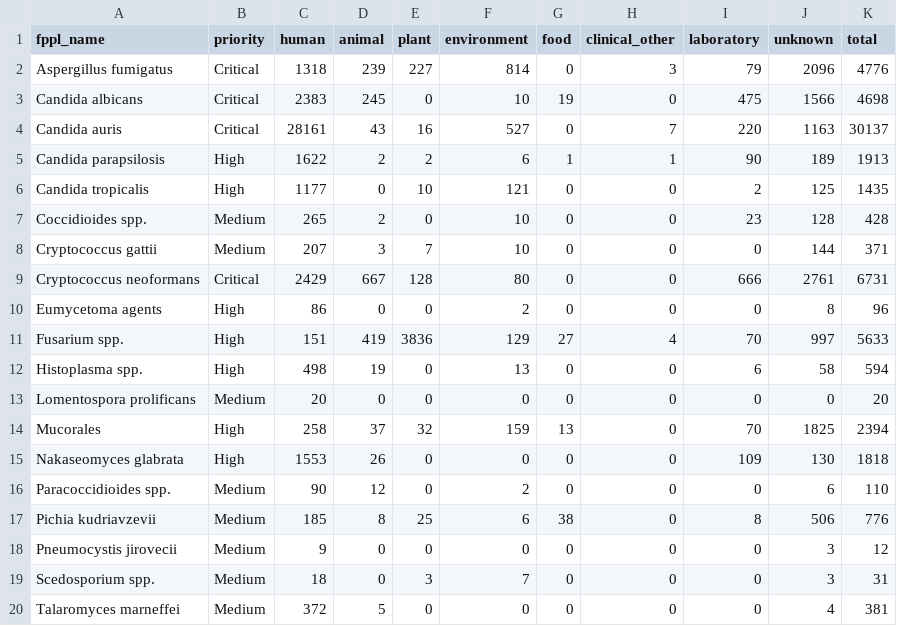
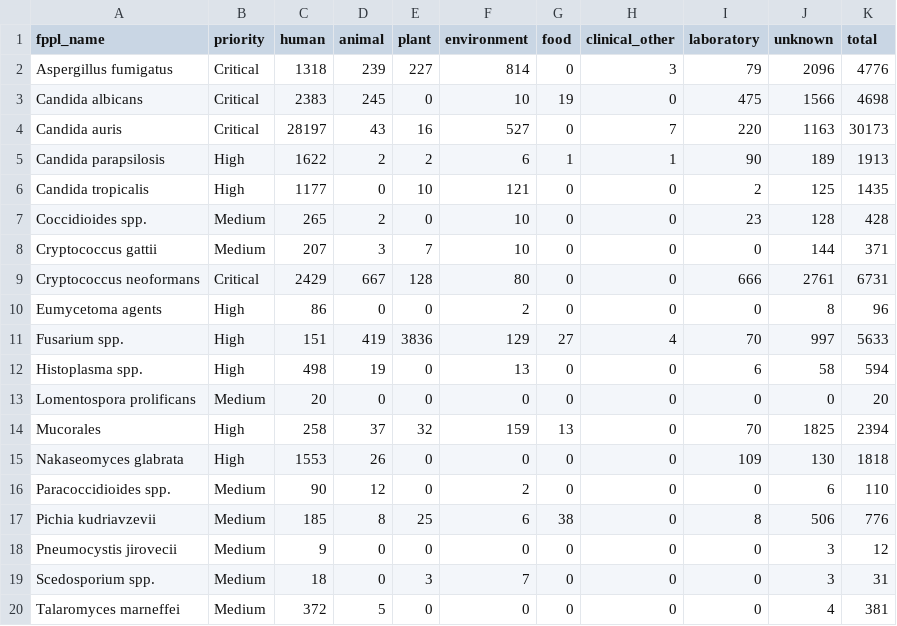
Before and after one commit to happykhan/fungiwatch, a CSV file: build/host_categories.csv, drawn as a sheet.

Commit message:
chore: daily data update 2026-05-30 —  8 files changed, 1884 insertions(+), 48 deletions(-)

```diff
--- a/build/host_categories.csv
+++ b/build/host_categories.csv
@@ -3,3 +3,3 @@ Aspergillus fumigatus,Critical,1318,239,227,814,0,3,79,2096,4776
 Candida albicans,Critical,2383,245,0,10,19,0,475,1566,4698
-Candida auris,Critical,28161,43,16,527,0,7,220,1163,30137
+Candida auris,Critical,28197,43,16,527,0,7,220,1163,30173
 Candida parapsilosis,High,1622,2,2,6,1,1,90,189,1913
```
Also changed, not shown: build/submitter_categories.csv, build/submitters.csv, 5 other files.
